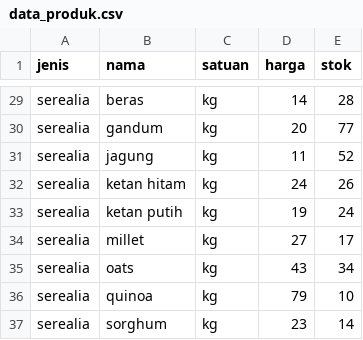
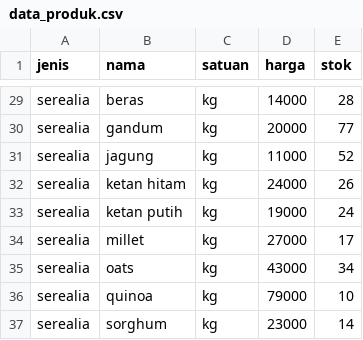
Before and after one commit to mnurkholish/FarmOn-project, a CSV file: data_produk.csv, drawn as a sheet; only a part is shown, gaps mark what is left out; the diff covers the shown part only; the diff names each change by its address in the sheet, - before the commit and + after, or states it on an @@ line.

```diff
--- a/data_produk.csv
+++ b/data_produk.csv
-D29 (harga): 14
+D29 (harga): 14000
-D30 (harga): 20
+D30 (harga): 20000
-D31 (harga): 11
+D31 (harga): 11000
-D32 (harga): 24
+D32 (harga): 24000
-D33 (harga): 19
+D33 (harga): 19000
-D34 (harga): 27
+D34 (harga): 27000
-D35 (harga): 43
+D35 (harga): 43000
-D36 (harga): 79
+D36 (harga): 79000
-D37 (harga): 23
+D37 (harga): 23000
```
Also changed, not shown: 27 edited cells elsewhere in this file, 3 other files.
